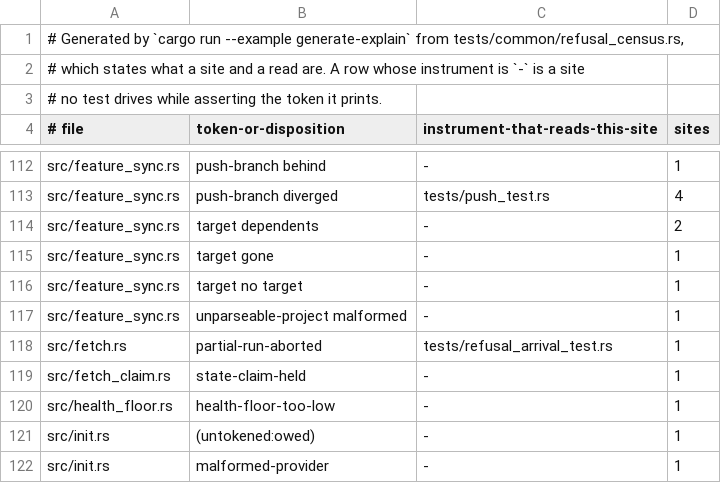
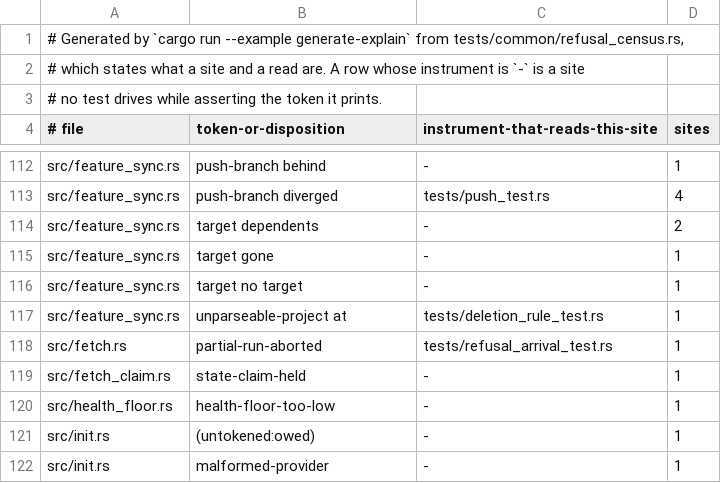
Before and after one commit to cwalv/repoweave, a TSV file: docs/internals/refusal-census.tsv, drawn as a sheet; only a part is shown, gaps mark what is left out.

```diff
--- a/docs/internals/refusal-census.tsv
+++ b/docs/internals/refusal-census.tsv
@@ -116,3 +116,3 @@ src/feature_sync.rs	target gone	-	1
 src/feature_sync.rs	target no target	-	1
-src/feature_sync.rs	unparseable-project malformed	-	1
+src/feature_sync.rs	unparseable-project at	tests/deletion_rule_test.rs	1
 src/fetch.rs	partial-run-aborted	tests/refusal_arrival_test.rs	1
```
Also changed, not shown: 5 other files.
